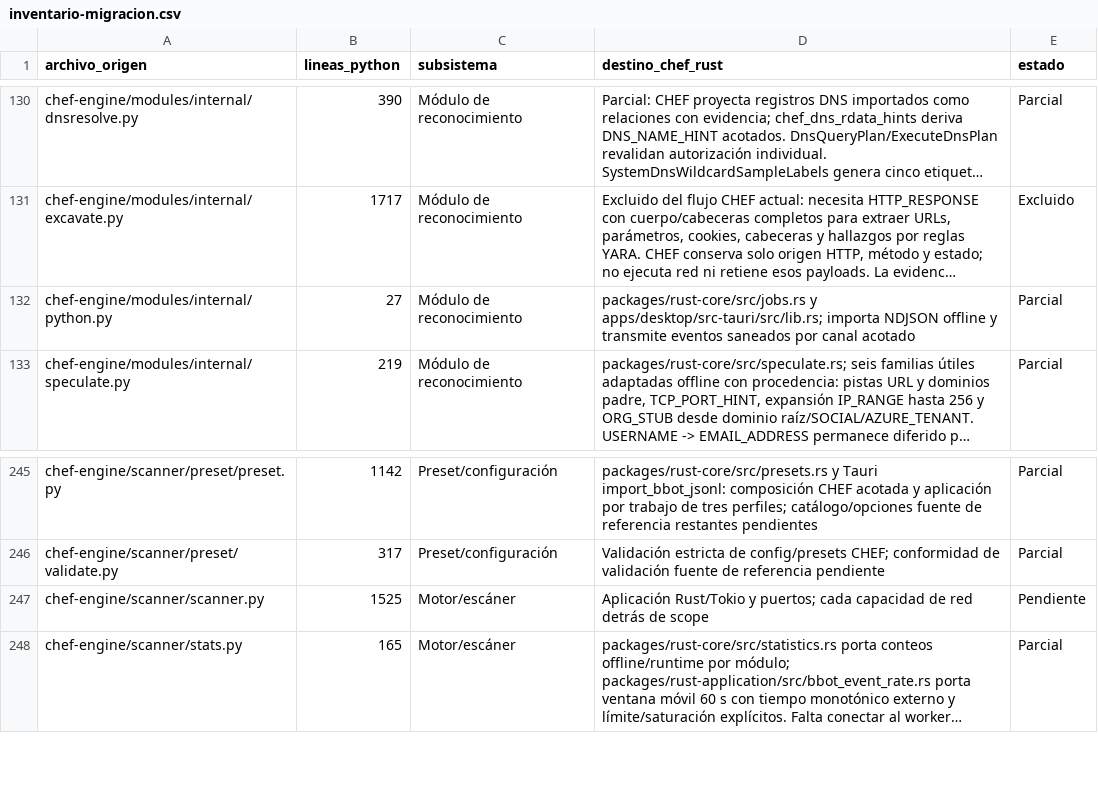
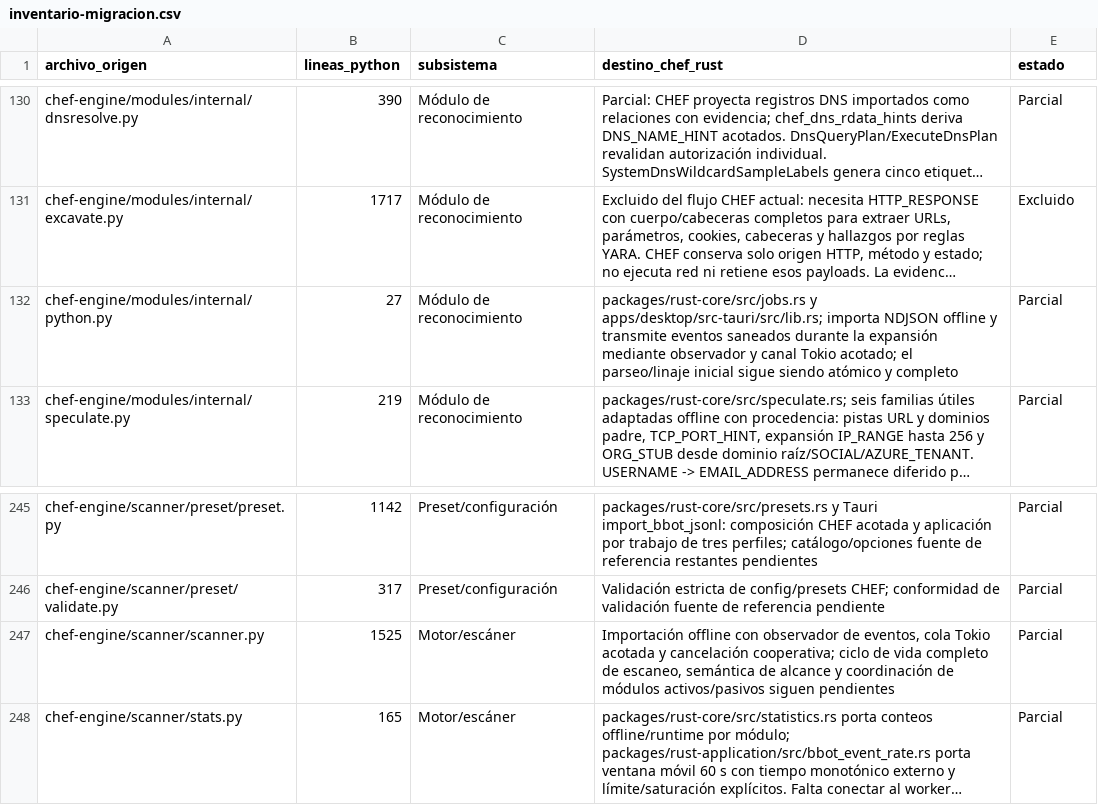
Before and after one commit to CyberStill-GmbH/CHEF, a CSV file: docs/migration/inventario-migracion.csv, drawn as a sheet; only a part is shown, gaps mark what is left out; long unchanged cells end in …; the diff names each change by its address in the sheet, - before the commit and + after, or states it on an @@ line.

Commit message:
feat(core): stream offline events during processing

```diff
--- a/docs/migration/inventario-migracion.csv
+++ b/docs/migration/inventario-migracion.csv
-D132 (destino_chef_rust): …eventos saneados por canal acotado
+D132 (destino_chef_rust): …eventos saneados durante la expansión mediante observador y canal Tokio acotado; el parseo/linaje inicial sigue siendo atómico y completo
-D247 (destino_chef_rust): Aplicación Rust/Tokio y puertos; cada capacidad de red detrás de scope
+D247 (destino_chef_rust): Importación offline con observador de eventos, cola Tokio acotada y cancelación cooperativa; ciclo de vida completo de escaneo, semántica de alcance y coordinación de módulos activos/pasivos siguen pendientes
-E247 (estado): Pendiente
+E247 (estado): Parcial
```
Also changed, not shown: 8 other files.
